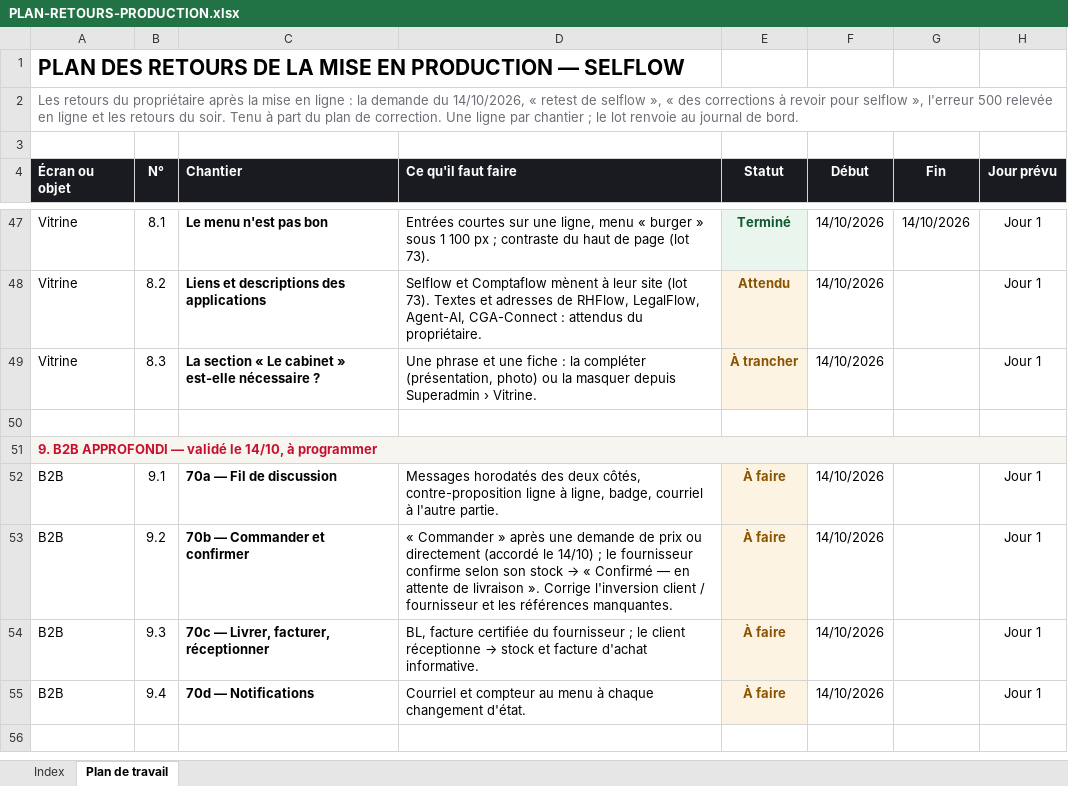
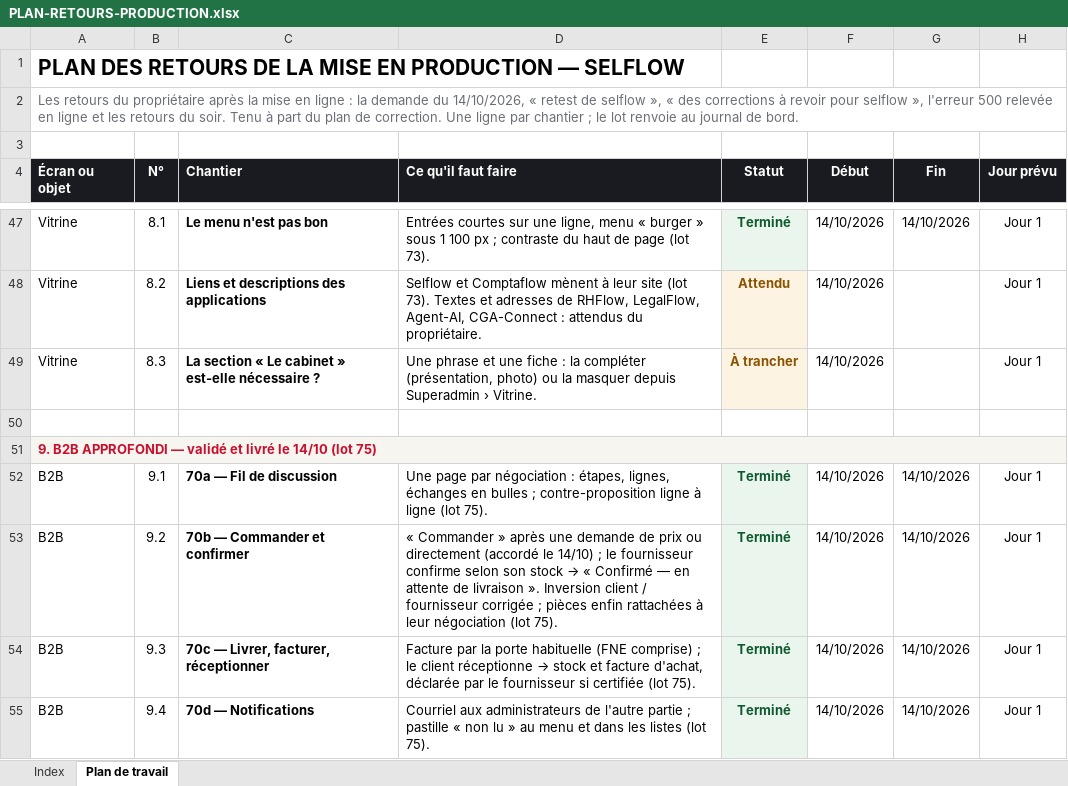
Before and after one commit to IT-dcknowing/Selflow, an Excel workbook: PLAN-RETOURS-PRODUCTION.xlsx, sheet Plan de travail, drawn as a sheet; only a part is shown, gaps mark what is left out; values as stored, in another font and other column widths than the file's, no borders; the diff names each change by its address in the sheet, - before the commit and + after, or states it on an @@ line.

```diff
--- a/PLAN-RETOURS-PRODUCTION.xlsx (sheet Plan de travail)
+++ b/PLAN-RETOURS-PRODUCTION.xlsx (sheet Plan de travail)
-A51 (Écran ou objet): …— validé le 14/10, à programmer
+A51 (Écran ou objet): …— validé et livré le 14/10 (lot 75)
-D52 (Ce qu'il faut faire): Messages horodatés des deux côtés, contre-proposition ligne à ligne, badge, courriel à l'autre partie.
+D52 (Ce qu'il faut faire): Une page par négociation : étapes, lignes, échanges en bulles ; contre-proposition ligne à ligne (lot 75).
-E52:E55 (Statut): À faire
+E52:E55 (Statut): Terminé
-E52:E55 text colour: #8A5300
+E52:E55 text colour: #0E5A2E
-G52:G55 (Fin): (empty)
+G52:G55 (Fin): 14/10/2026
-D53 (Ce qu'il faut faire): …livraison ». Corrige l'inversion client / fournisseur et les références manquantes.
+D53 (Ce qu'il faut faire): …livraison ». Inversion client / fournisseur corrigée ; pièces enfin rattachées à leur négociation (lot 75).
@@ D54 (Ce qu'il faut faire): BL, facture certifiée du fournisseur ; le client réceptionne → stock et facture d'achat informative. → Facture par la porte habituelle (FNE comprise) ; le client réceptionne → stock et facture d'achat, déclarée par le fournisseur si certifiée (lot 75). @@
-D55 (Ce qu'il faut faire): Courriel et compteur au menu à chaque changement d'état.
+D55 (Ce qu'il faut faire): Courriel aux administrateurs de l'autre partie ; pastille « non lu » au menu et dans les listes (lot 75).
```
Also changed, not shown: sheet Index, 24 other files.
